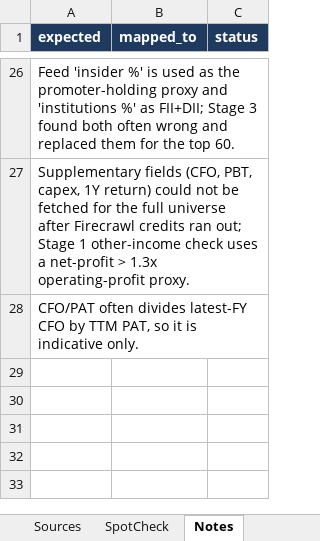
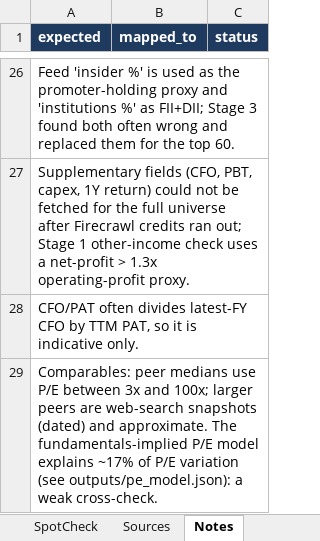
Before and after one commit to mrghost0500/impeccable, an Excel workbook: smallcap-research/outputs/research.xlsx, sheet Notes, drawn as a sheet; only a part is shown, gaps mark what is left out; values as stored, in another font and other column widths than the file's, no borders; the diff names each change by its address in the sheet, - before the commit and + after, or states it on an @@ line.

```diff
--- a/smallcap-research/outputs/research.xlsx (sheet Notes)
+++ b/smallcap-research/outputs/research.xlsx (sheet Notes)
@@ sheet tab order changed: SpotCheck | Sources | Notes @@
+row 29: Comparables: peer medians use P/E between 3x and 100x; larger peers are web-search snapshots (dated) and approximate. The fundamentals-implied P/E model explains ~17% of P/E variation (see outputs/pe_model.json): a weak cross-check.
```
Also changed, not shown: sheet Sources, sheet Finalists, other sheet tabs, 27 other files.
